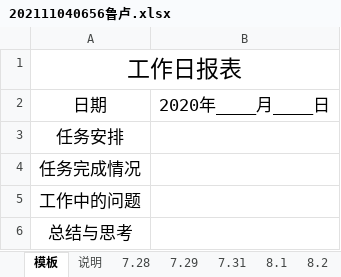
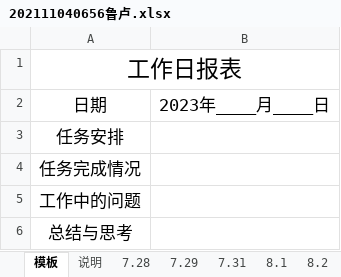
Before and after one commit to bigLRRH/996ForCredit, an Excel workbook: docs/202111040656鲁卢.xlsx, sheet 模板, drawn as a sheet; values as stored, in another font and other column widths than the file's, no borders; the diff names each change by its address in the sheet, - before the commit and + after, or states it on an @@ line.

```diff
--- a/docs/202111040656鲁卢.xlsx (sheet 模板)
+++ b/docs/202111040656鲁卢.xlsx (sheet 模板)
-B2: 2020年____月____日
+B2: 2023年____月____日
```
Also changed, not shown: sheet 8.1, sheet 8.3, sheet 8.4, sheet 8.5, sheet 8.8, sheet 8.12, 7 more sheets, other sheet tabs, 16 other files.
